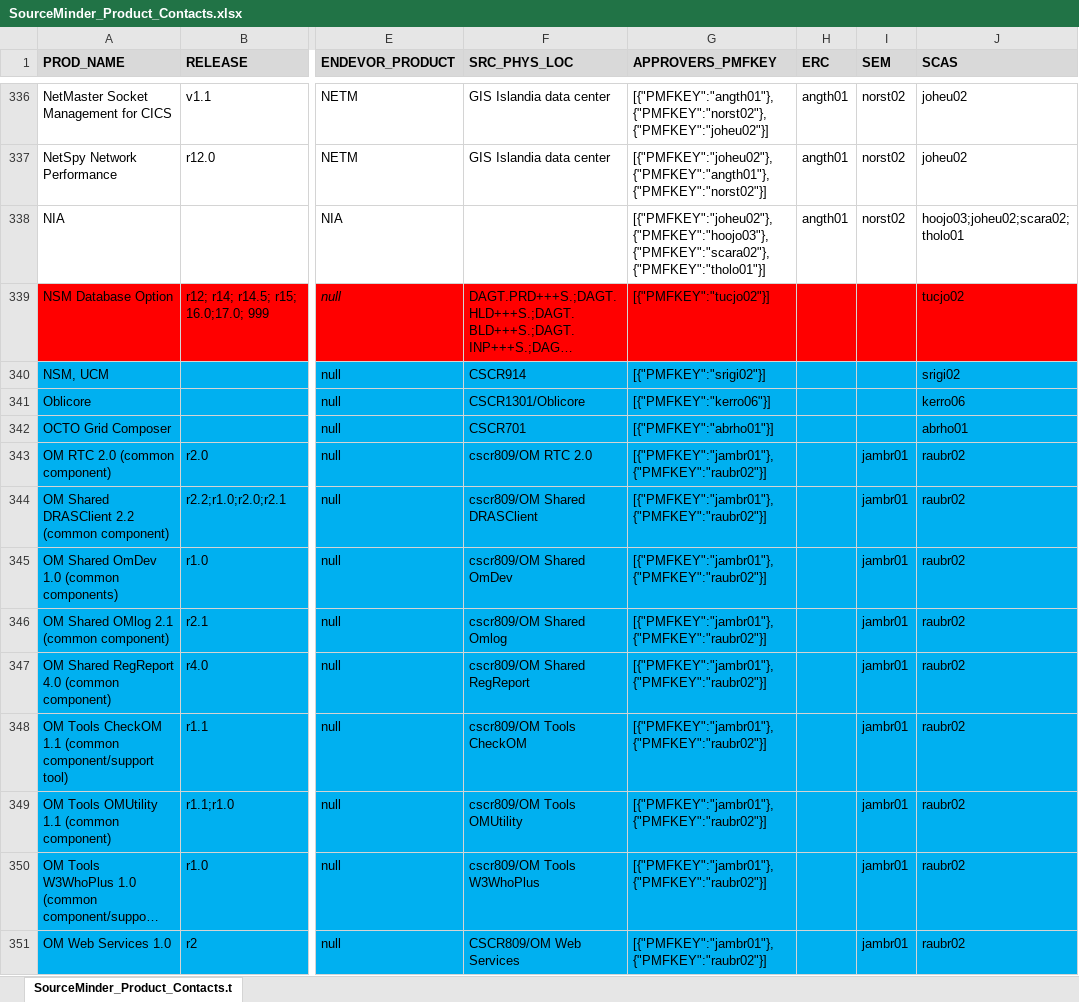
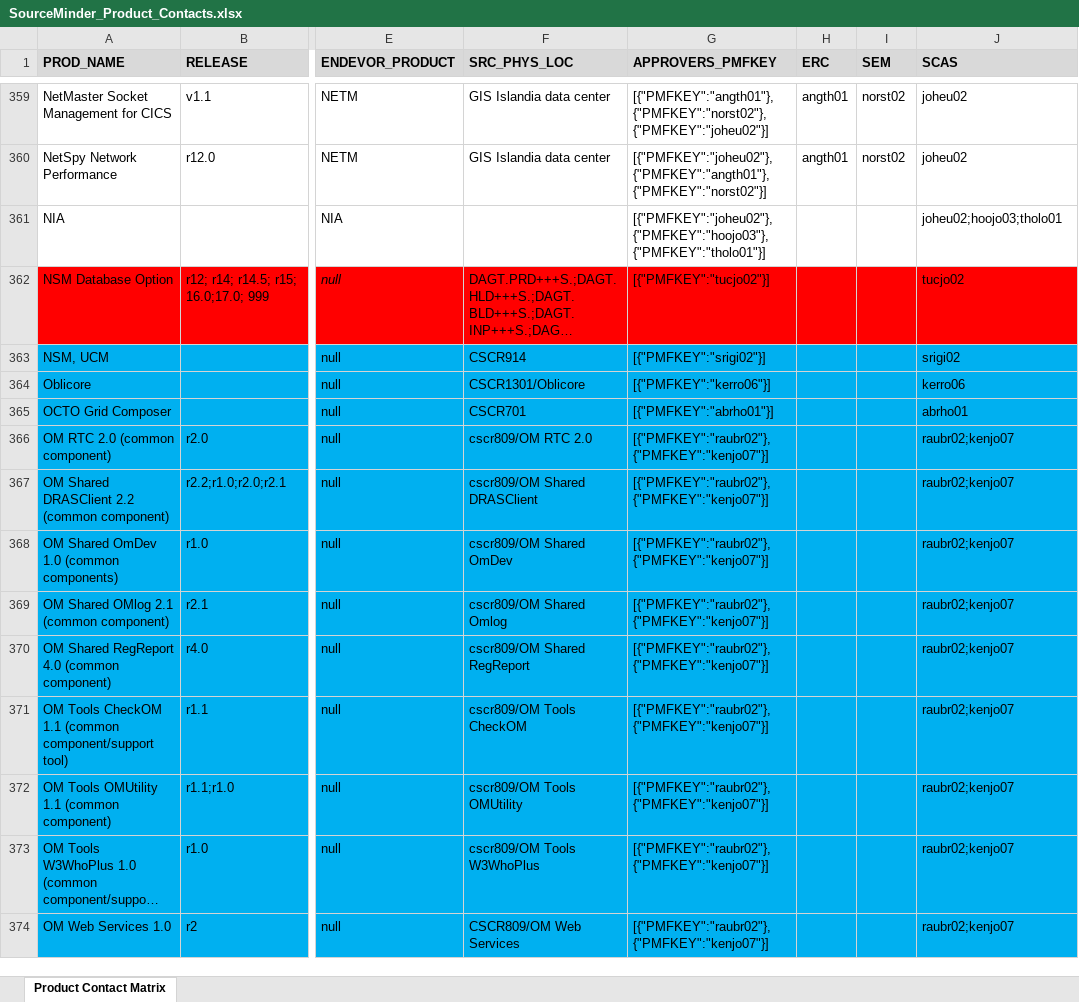
Before and after one commit to morjo02jm/SCM-Attestation-Common-LDAP, an Excel workbook: commonldap/SourceMinder_Product_Contacts.xlsx, sheet Product Contact Matrix, drawn as a sheet; only a part is shown, gaps mark what is left out; long unchanged cells end in …; values as stored, in another font and other column widths than the file's, no borders; addresses are those after the commit; the diff covers the shown part only; the diff names each change by its address in the sheet, - before the commit and + after, or states it on an @@ line.

```diff
--- a/commonldap/SourceMinder_Product_Contacts.xlsx (sheet Product Contact Matrix)
+++ b/commonldap/SourceMinder_Product_Contacts.xlsx (sheet Product Contact Matrix)
-sheet tab: SourceMinder_Product_Contacts.t
+sheet tab: Product Contact Matrix
-G361 (APPROVERS_PMFKEY): [{"PMFKEY":"joheu02"},{"PMFKEY":"hoojo03"},{"PMFKEY":"scara02"},{"PMFKEY":"tholo01"}]
+G361 (APPROVERS_PMFKEY): [{"PMFKEY":"joheu02"},{"PMFKEY":"hoojo03"},{"PMFKEY":"tholo01"}]
-H361 (ERC): angth01
+H361 (ERC): (empty)
-I361 (SEM): norst02
+I361 (SEM): (empty)
-J361 (SCAS): hoojo03;joheu02;scara02;tholo01
+J361 (SCAS): joheu02;hoojo03;tholo01
-G366:G374 (APPROVERS_PMFKEY): [{"PMFKEY":"jambr01"},{"PMFKEY":"raubr02"}]
+G366:G374 (APPROVERS_PMFKEY): [{"PMFKEY":"raubr02"},{"PMFKEY":"kenjo07"}]
-I366:I374 (SEM): jambr01
+I366:I374 (SEM): (empty)
-J366:J374 (SCAS): raubr02
+J366:J374 (SCAS): raubr02;kenjo07
```
Also changed, not shown: 24 added rows, 3 removed rows, 418 edited cells and cell formats elsewhere in this sheet, 2 other files.
